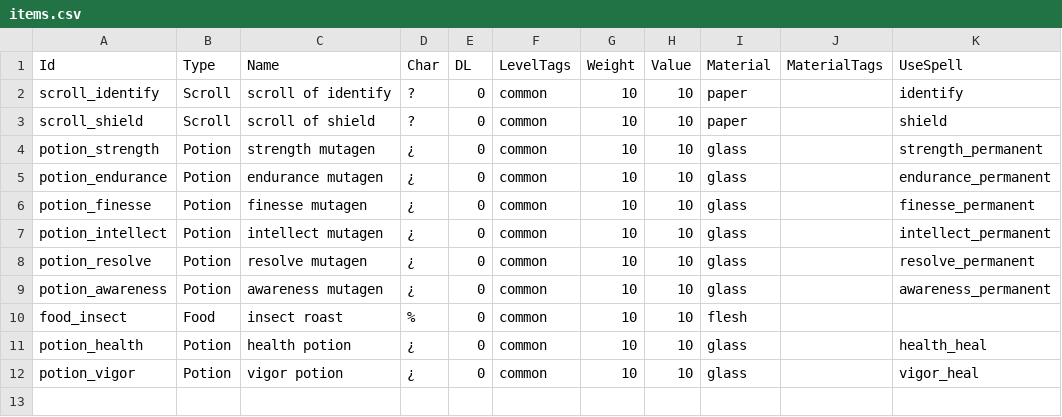
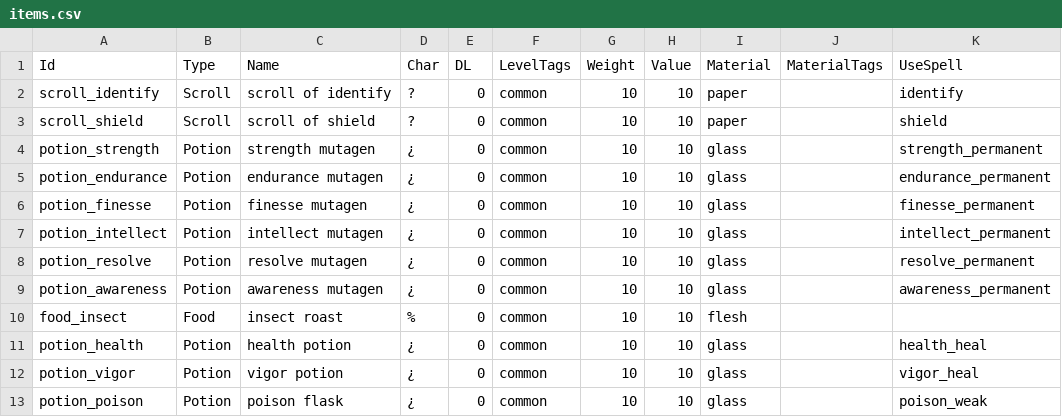
Before and after one commit to jarizleifr/wastedrudgers, a CSV file: WasteDrudgers.Data/csv/items.csv, drawn as a sheet; the diff names each change by its address in the sheet, - before the commit and + after, or states it on an @@ line.

```diff
--- a/WasteDrudgers.Data/csv/items.csv
+++ b/WasteDrudgers.Data/csv/items.csv
+row 13: potion_poison | Potion | poison flask | ¿ | 0 | common | 10 | 10 | glass |  | poison_weak
```
Also changed, not shown: 21 other files.
